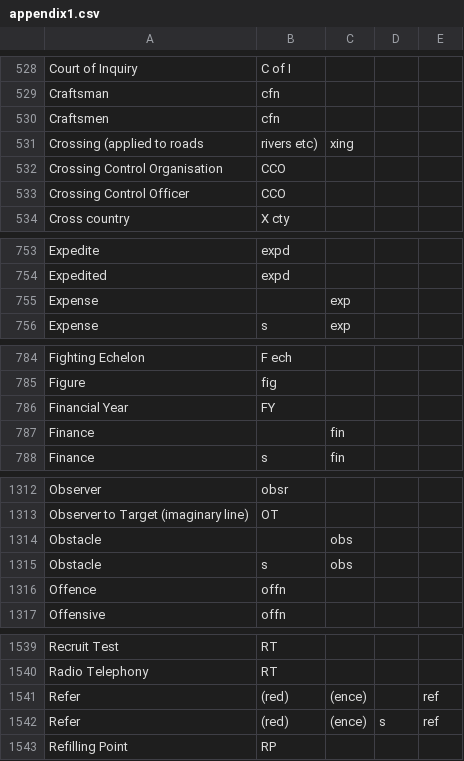
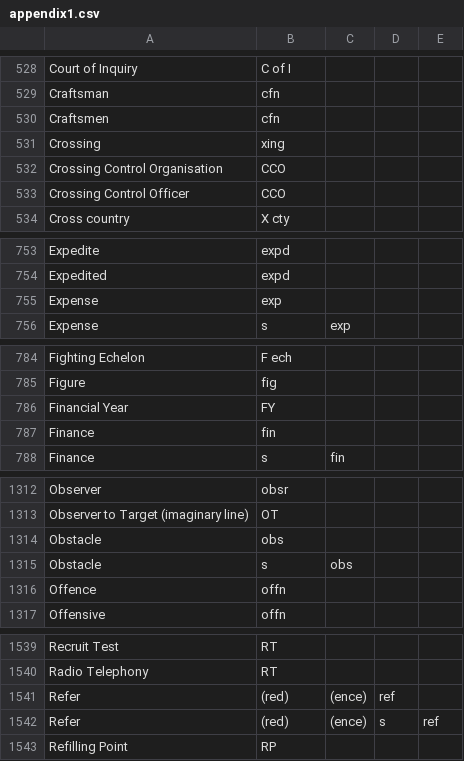
Before and after one commit to Alimadcorp/militaryOp, a CSV file: appendix1.csv, drawn as a sheet; only a part is shown, gaps mark what is left out; the diff covers the shown part only.

Commit message:
Update appendix1.csv

```diff
--- a/appendix1.csv
+++ b/appendix1.csv
@@ -530,3 +530,3 @@ Craftsman,cfn
 Craftsmen,cfn
-Crossing (applied to roads, rivers etc),xing
+Crossing,xing
 Crossing Control Organisation,CCO
@@ -754,3 +754,3 @@ Expedite,expd
 Expedited,expd
-Expense,,exp
+Expense,exp
 Expense,s,exp
@@ -786,3 +786,3 @@ Figure,fig
 Financial Year,FY
-Finance,,fin
+Finance,fin
 Finance,s,fin
@@ -1313,3 +1313,3 @@ Observer,obsr
 Observer to Target (imaginary line),OT
-Obstacle,,obs
+Obstacle,obs
 Obstacle,s,obs
@@ -1540,3 +1540,3 @@ Recruit Test,RT
 Radio Telephony,RT
-Refer, (red), (ence),,ref
+Refer, (red), (ence),ref
 Refer, (red), (ence),s,ref
```
Also changed, not shown: 2 edited cells elsewhere in this file.
